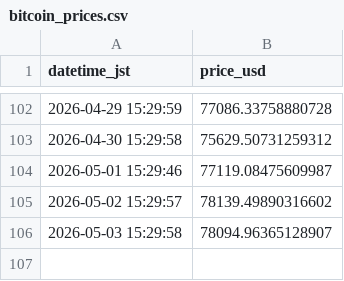
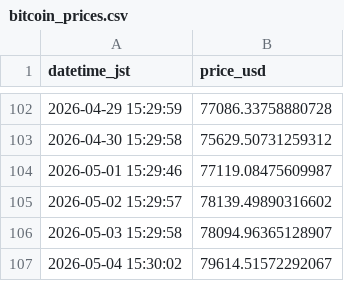
Before and after one commit to jumqueen/Pj_GetData, a CSV file: Data/bitcoin_prices.csv, drawn as a sheet; only a part is shown, gaps mark what is left out.

```diff
--- a/Data/bitcoin_prices.csv
+++ b/Data/bitcoin_prices.csv
@@ -106 +106,2 @@ datetime_jst,price_usd
 2026-05-03 15:29:58,78094.96365128907
+2026-05-04 15:30:02,79614.51572292067
```
